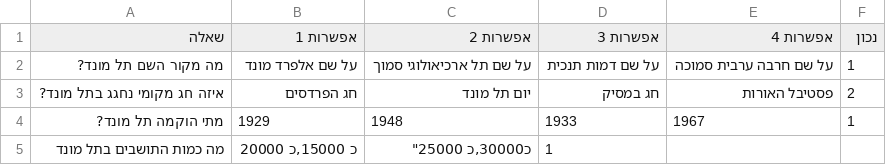
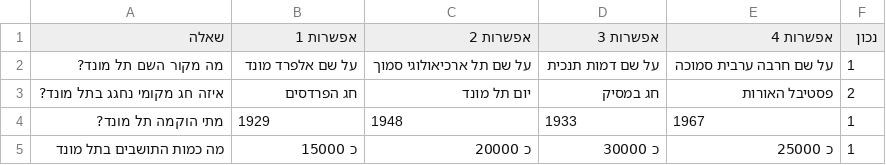
Before and after one commit to amittsalka/quotegame, a CSV file: telmond_questions.csv, drawn as a sheet.

Commit message:
Update telmond_questions.csv

```diff
--- a/telmond_questions.csv
+++ b/telmond_questions.csv
@@ -4,2 +4,2 @@
 מתי הוקמה תל מונד?,1929,1948,1933,1967,1
-מה כמות התושבים בתל מונד,"כ 15000,"כ 20000,"כ30000,"כ 25000",1
+מה כמות התושבים בתל מונד,כ 15000,כ 20000,כ 30000,כ 25000,1
```
